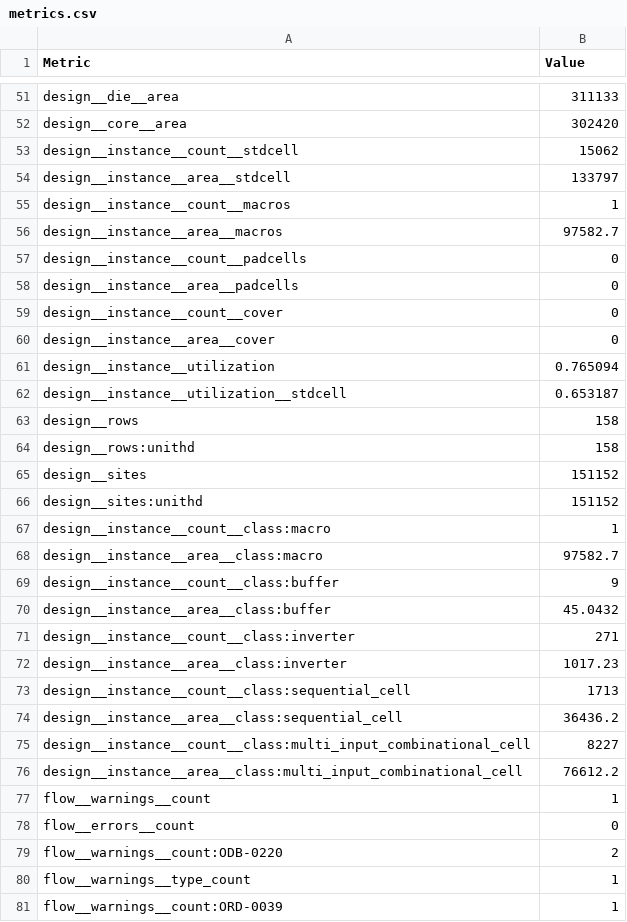
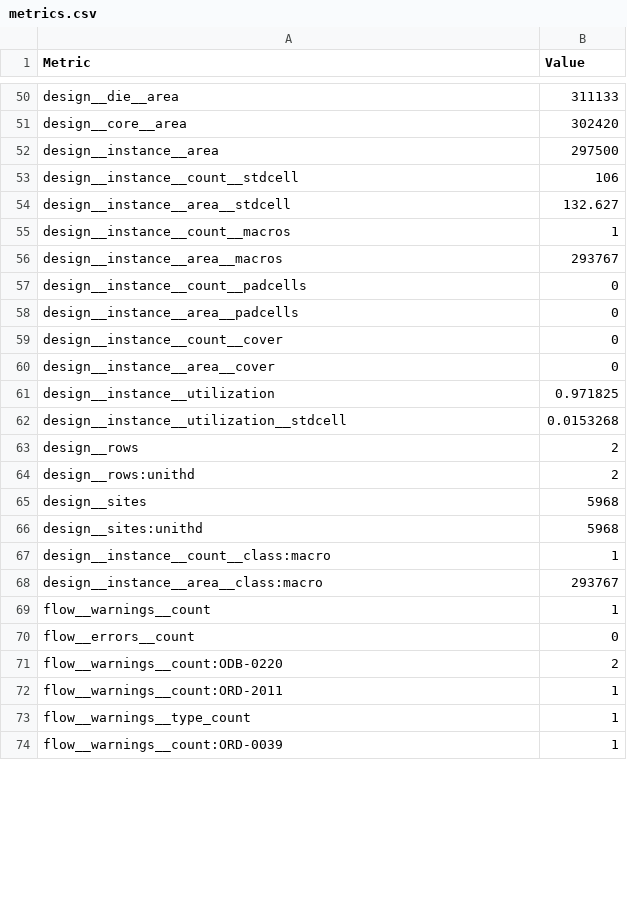
Before and after one commit to TinyTapeout/tinytapeout-sky-26e, a CSV file: projects/tt_um_not_so_tiny_sparse_acc_ramzxc/stats/metrics.csv, drawn as a sheet; only a part is shown, gaps mark what is left out; the diff covers the shown part only.

```diff
--- a/projects/tt_um_not_so_tiny_sparse_acc_ramzxc/stats/metrics.csv
+++ b/projects/tt_um_not_so_tiny_sparse_acc_ramzxc/stats/metrics.csv
@@ -52,6 +51,7 @@ design__die__area,311133
 design__core__area,302420
-design__instance__count__stdcell,15062
-design__instance__area__stdcell,133797
+design__instance__area,297500
+design__instance__count__stdcell,106
+design__instance__area__stdcell,132.627
 design__instance__count__macros,1
-design__instance__area__macros,97582.7
+design__instance__area__macros,293767
 design__instance__count__padcells,0
@@ -60,18 +60,10 @@ design__instance__count__cover,0
 design__instance__area__cover,0
-design__instance__utilization,0.765094
-design__instance__utilization__stdcell,0.653187
-design__rows,158
-design__rows:unithd,158
-design__sites,151152
-design__sites:unithd,151152
+design__instance__utilization,0.971825
+design__instance__utilization__stdcell,0.0153268
+design__rows,2
+design__rows:unithd,2
+design__sites,5968
+design__sites:unithd,5968
 design__instance__count__class:macro,1
-design__instance__area__class:macro,97582.7
-design__instance__count__class:buffer,9
-design__instance__area__class:buffer,45.0432
-design__instance__count__class:inverter,271
-design__instance__area__class:inverter,1017.23
-design__instance__count__class:sequential_cell,1713
-design__instance__area__class:sequential_cell,36436.2
-design__instance__count__class:multi_input_combinational_cell,8227
-design__instance__area__class:multi_input_combinational_cell,76612.2
+design__instance__area__class:macro,293767
 flow__warnings__count,1
@@ -79,2 +71,3 @@ flow__errors__count,0
 flow__warnings__count:ODB-0220,2
+flow__warnings__count:ORD-2011,1
 flow__warnings__type_count,1
```
Also changed, not shown: 4 added rows, 30 removed rows and 55 edited cells elsewhere in this file, 6 other files.
